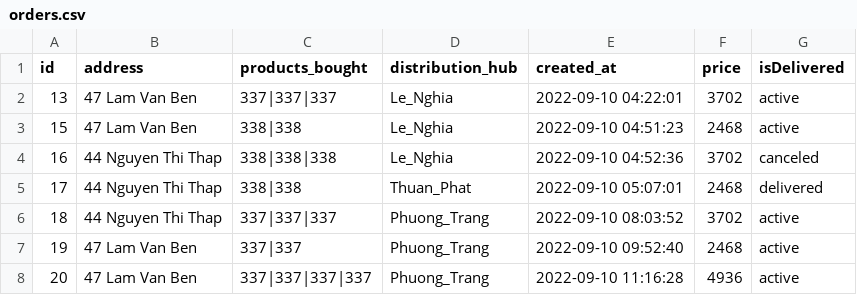
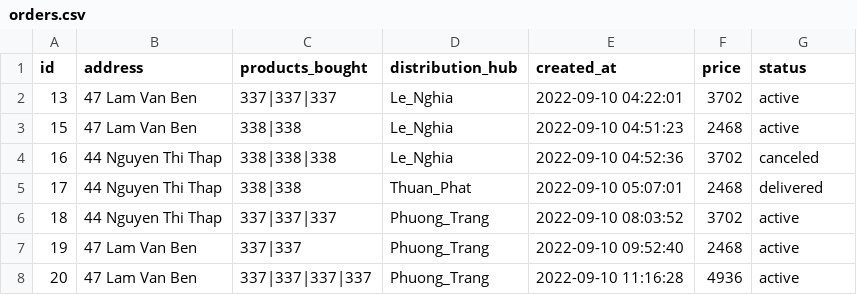
Before and after one commit to metalboxxx/COSC2430-FullStackWeb, a CSV file: data/orders.csv, drawn as a sheet.

Commit message:
Add description to product and all has working

```diff
--- a/data/orders.csv
+++ b/data/orders.csv
@@ -1,2 +1,2 @@
-id,address,products_bought,distribution_hub,created_at,price,isDelivered
+id,address,products_bought,distribution_hub,created_at,price,status
 13,"47 Lam Van Ben",337|337|337,Le_Nghia,"2022-09-10 04:22:01",3702,active
```
Also changed, not shown: 9 other files.
